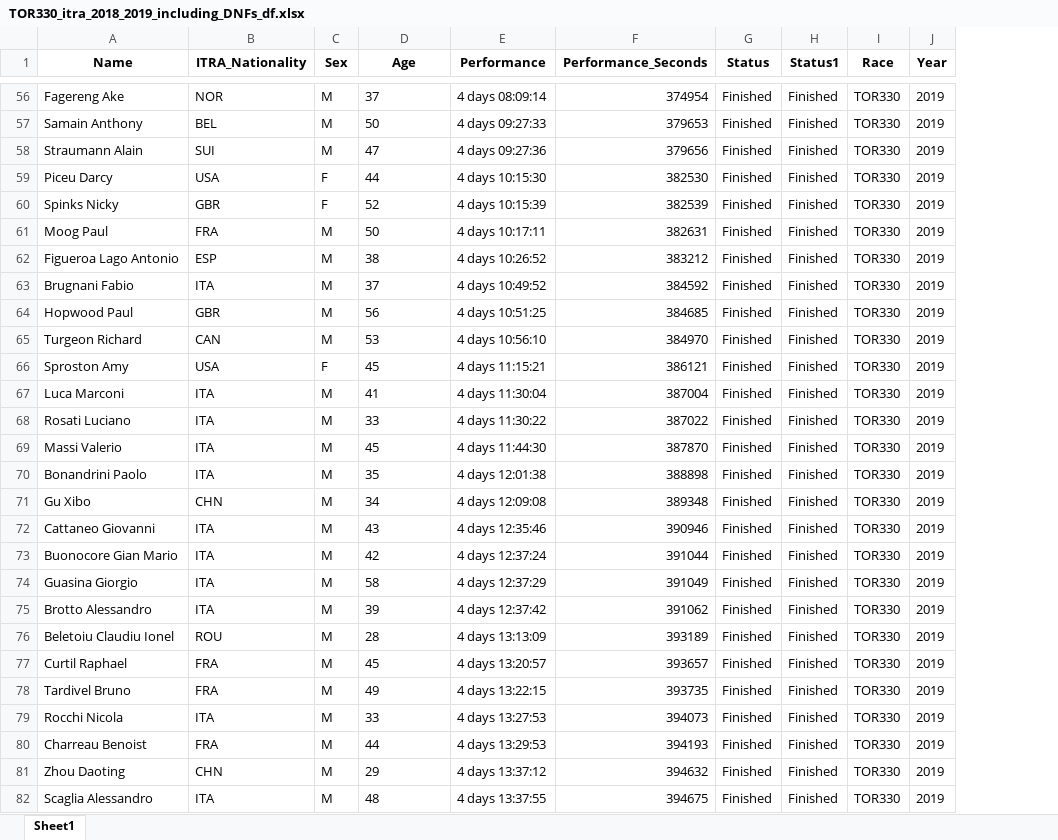
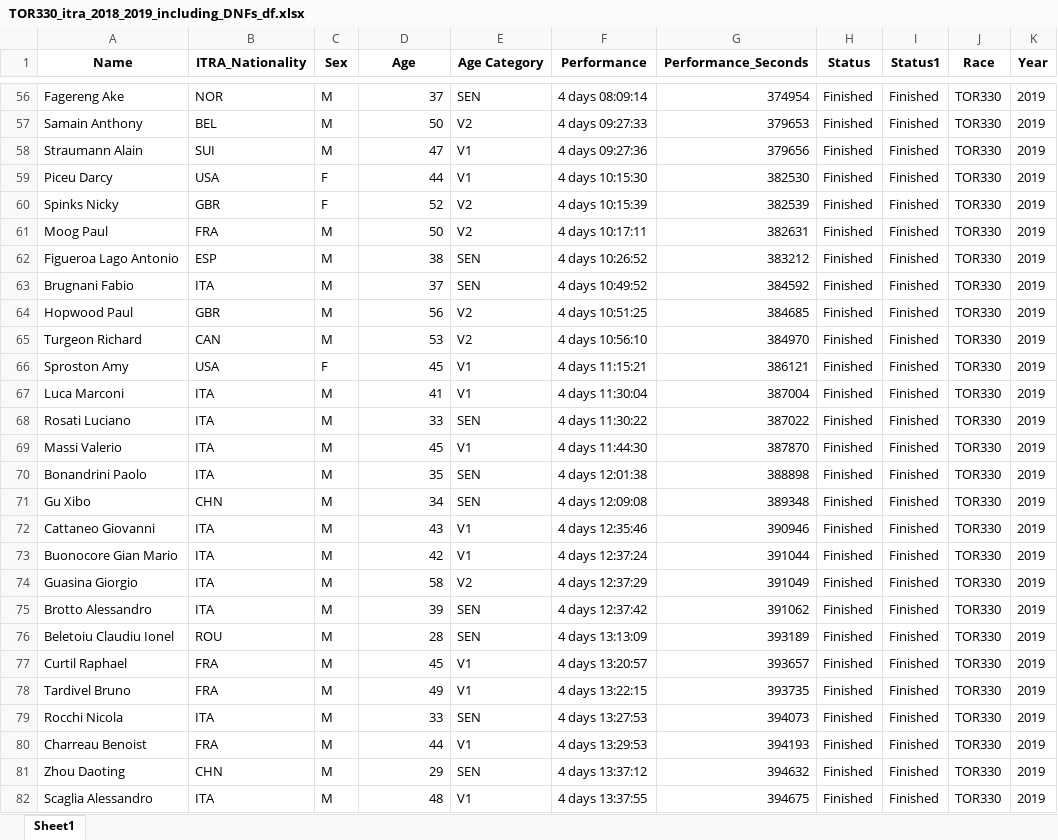
Before and after one commit to kjonina/TORX, an Excel workbook: TOR330 Data/5. Clean Data for Data Visualisation/TOR330_itra_2018_2019_including_DNFs_df.xlsx, sheet Sheet1, drawn as a sheet; only a part is shown, gaps mark what is left out; values as stored, in another font and other column widths than the file's, no borders; the diff covers the shown part only; the diff names each change by its address in the sheet, - before the commit and + after, or states it on an @@ line.

```diff
--- a/TOR330 Data/5. Clean Data for Data Visualisation/TOR330_itra_2018_2019_including_DNFs_df.xlsx (sheet Sheet1)
+++ b/TOR330 Data/5. Clean Data for Data Visualisation/TOR330_itra_2018_2019_including_DNFs_df.xlsx (sheet Sheet1)
+column E (Age Category), rows 56-82: SEN | V2 | V1 | V1 | V2 | V2 | SEN | SEN | V2 | V2 | V1 | V1 | SEN | V1 | SEN | SEN | V1 | V1 | V2 | SEN | SEN | V1 | V1 | SEN | V1 | SEN | V1
-D56:D82 alignment: left
+D56:D82 alignment: right
```
Also changed, not shown: 3 edited cells and cell formats elsewhere in this sheet, TOR330 Data/4. TOR330 Timetable Data/TOR330 - Timetable.xlsx, TOR330 Data/5. Clean Data for Data Visualisation/TOR330_dem.xlsx, 19 other files.
